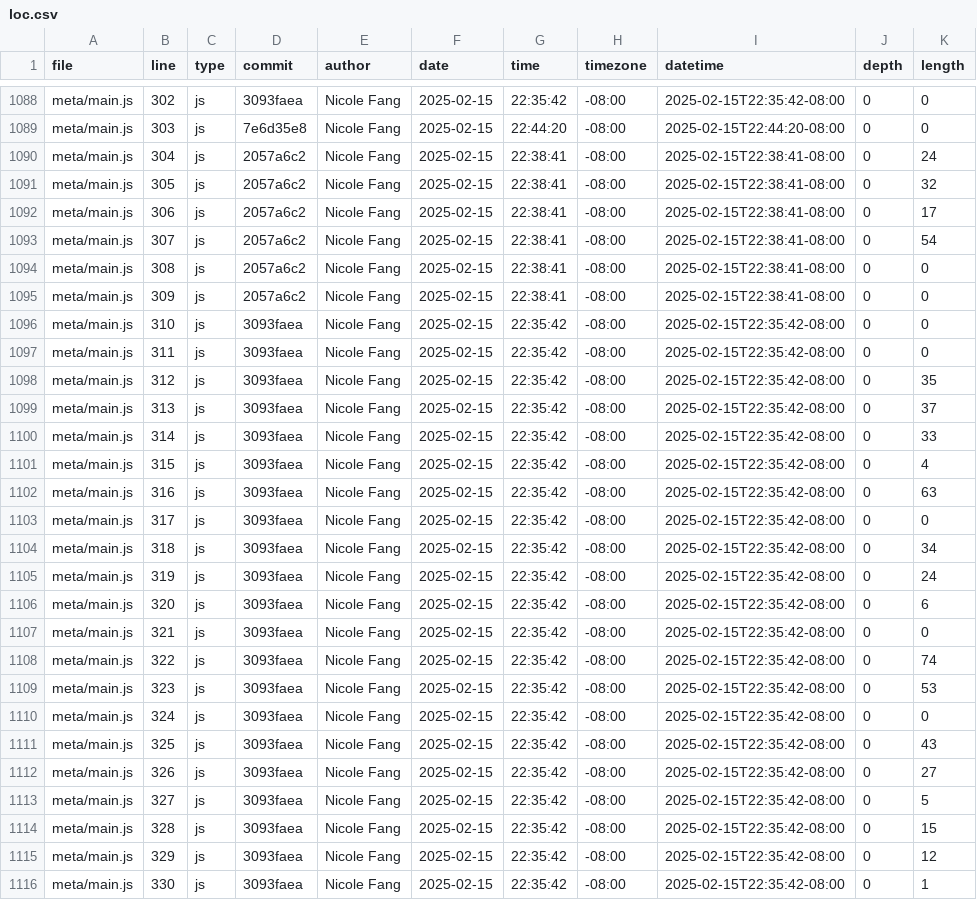
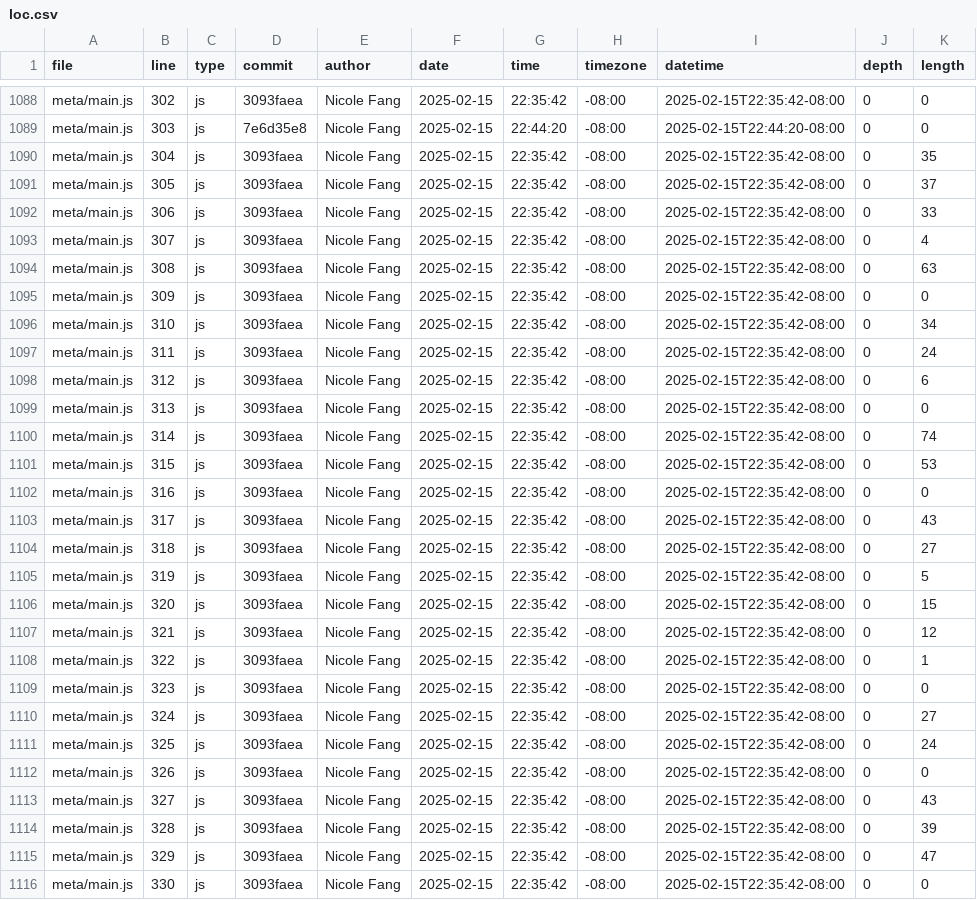
Before and after one commit to Yaf008/portfolio, a CSV file: meta/loc.csv, drawn as a sheet; only a part is shown, gaps mark what is left out; the diff covers the shown part only.

```diff
--- a/meta/loc.csv
+++ b/meta/loc.csv
@@ -1089,28 +1089,28 @@ meta/main.js,302,js,3093faea,Nicole Fang,2025-02-15,22:35:42,-08:00,2025-02-15T2
 meta/main.js,303,js,7e6d35e8,Nicole Fang,2025-02-15,22:44:20,-08:00,2025-02-15T22:44:20-08:00,0,0
-meta/main.js,304,js,2057a6c2,Nicole Fang,2025-02-15,22:38:41,-08:00,2025-02-15T22:38:41-08:00,0,24
-meta/main.js,305,js,2057a6c2,Nicole Fang,2025-02-15,22:38:41,-08:00,2025-02-15T22:38:41-08:00,0,32
-meta/main.js,306,js,2057a6c2,Nicole Fang,2025-02-15,22:38:41,-08:00,2025-02-15T22:38:41-08:00,0,17
-meta/main.js,307,js,2057a6c2,Nicole Fang,2025-02-15,22:38:41,-08:00,2025-02-15T22:38:41-08:00,0,54
-meta/main.js,308,js,2057a6c2,Nicole Fang,2025-02-15,22:38:41,-08:00,2025-02-15T22:38:41-08:00,0,0
-meta/main.js,309,js,2057a6c2,Nicole Fang,2025-02-15,22:38:41,-08:00,2025-02-15T22:38:41-08:00,0,0
-meta/main.js,310,js,3093faea,Nicole Fang,2025-02-15,22:35:42,-08:00,2025-02-15T22:35:42-08:00,0,0
-meta/main.js,311,js,3093faea,Nicole Fang,2025-02-15,22:35:42,-08:00,2025-02-15T22:35:42-08:00,0,0
-meta/main.js,312,js,3093faea,Nicole Fang,2025-02-15,22:35:42,-08:00,2025-02-15T22:35:42-08:00,0,35
-meta/main.js,313,js,3093faea,Nicole Fang,2025-02-15,22:35:42,-08:00,2025-02-15T22:35:42-08:00,0,37
-meta/main.js,314,js,3093faea,Nicole Fang,2025-02-15,22:35:42,-08:00,2025-02-15T22:35:42-08:00,0,33
-meta/main.js,315,js,3093faea,Nicole Fang,2025-02-15,22:35:42,-08:00,2025-02-15T22:35:42-08:00,0,4
-meta/main.js,316,js,3093faea,Nicole Fang,2025-02-15,22:35:42,-08:00,2025-02-15T22:35:42-08:00,0,63
-meta/main.js,317,js,3093faea,Nicole Fang,2025-02-15,22:35:42,-08:00,2025-02-15T22:35:42-08:00,0,0
-meta/main.js,318,js,3093faea,Nicole Fang,2025-02-15,22:35:42,-08:00,2025-02-15T22:35:42-08:00,0,34
-meta/main.js,319,js,3093faea,Nicole Fang,2025-02-15,22:35:42,-08:00,2025-02-15T22:35:42-08:00,0,24
-meta/main.js,320,js,3093faea,Nicole Fang,2025-02-15,22:35:42,-08:00,2025-02-15T22:35:42-08:00,0,6
-meta/main.js,321,js,3093faea,Nicole Fang,2025-02-15,22:35:42,-08:00,2025-02-15T22:35:42-08:00,0,0
-meta/main.js,322,js,3093faea,Nicole Fang,2025-02-15,22:35:42,-08:00,2025-02-15T22:35:42-08:00,0,74
-meta/main.js,323,js,3093faea,Nicole Fang,2025-02-15,22:35:42,-08:00,2025-02-15T22:35:42-08:00,0,53
-meta/main.js,324,js,3093faea,Nicole Fang,2025-02-15,22:35:42,-08:00,2025-02-15T22:35:42-08:00,0,0
-meta/main.js,325,js,3093faea,Nicole Fang,2025-02-15,22:35:42,-08:00,2025-02-15T22:35:42-08:00,0,43
-meta/main.js,326,js,3093faea,Nicole Fang,2025-02-15,22:35:42,-08:00,2025-02-15T22:35:42-08:00,0,27
-meta/main.js,327,js,3093faea,Nicole Fang,2025-02-15,22:35:42,-08:00,2025-02-15T22:35:42-08:00,0,5
-meta/main.js,328,js,3093faea,Nicole Fang,2025-02-15,22:35:42,-08:00,2025-02-15T22:35:42-08:00,0,15
-meta/main.js,329,js,3093faea,Nicole Fang,2025-02-15,22:35:42,-08:00,2025-02-15T22:35:42-08:00,0,12
-meta/main.js,330,js,3093faea,Nicole Fang,2025-02-15,22:35:42,-08:00,2025-02-15T22:35:42-08:00,0,1
+meta/main.js,304,js,3093faea,Nicole Fang,2025-02-15,22:35:42,-08:00,2025-02-15T22:35:42-08:00,0,35
+meta/main.js,305,js,3093faea,Nicole Fang,2025-02-15,22:35:42,-08:00,2025-02-15T22:35:42-08:00,0,37
+meta/main.js,306,js,3093faea,Nicole Fang,2025-02-15,22:35:42,-08:00,2025-02-15T22:35:42-08:00,0,33
+meta/main.js,307,js,3093faea,Nicole Fang,2025-02-15,22:35:42,-08:00,2025-02-15T22:35:42-08:00,0,4
+meta/main.js,308,js,3093faea,Nicole Fang,2025-02-15,22:35:42,-08:00,2025-02-15T22:35:42-08:00,0,63
+meta/main.js,309,js,3093faea,Nicole Fang,2025-02-15,22:35:42,-08:00,2025-02-15T22:35:42-08:00,0,0
+meta/main.js,310,js,3093faea,Nicole Fang,2025-02-15,22:35:42,-08:00,2025-02-15T22:35:42-08:00,0,34
+meta/main.js,311,js,3093faea,Nicole Fang,2025-02-15,22:35:42,-08:00,2025-02-15T22:35:42-08:00,0,24
+meta/main.js,312,js,3093faea,Nicole Fang,2025-02-15,22:35:42,-08:00,2025-02-15T22:35:42-08:00,0,6
+meta/main.js,313,js,3093faea,Nicole Fang,2025-02-15,22:35:42,-08:00,2025-02-15T22:35:42-08:00,0,0
+meta/main.js,314,js,3093faea,Nicole Fang,2025-02-15,22:35:42,-08:00,2025-02-15T22:35:42-08:00,0,74
+meta/main.js,315,js,3093faea,Nicole Fang,2025-02-15,22:35:42,-08:00,2025-02-15T22:35:42-08:00,0,53
+meta/main.js,316,js,3093faea,Nicole Fang,2025-02-15,22:35:42,-08:00,2025-02-15T22:35:42-08:00,0,0
+meta/main.js,317,js,3093faea,Nicole Fang,2025-02-15,22:35:42,-08:00,2025-02-15T22:35:42-08:00,0,43
+meta/main.js,318,js,3093faea,Nicole Fang,2025-02-15,22:35:42,-08:00,2025-02-15T22:35:42-08:00,0,27
+meta/main.js,319,js,3093faea,Nicole Fang,2025-02-15,22:35:42,-08:00,2025-02-15T22:35:42-08:00,0,5
+meta/main.js,320,js,3093faea,Nicole Fang,2025-02-15,22:35:42,-08:00,2025-02-15T22:35:42-08:00,0,15
+meta/main.js,321,js,3093faea,Nicole Fang,2025-02-15,22:35:42,-08:00,2025-02-15T22:35:42-08:00,0,12
+meta/main.js,322,js,3093faea,Nicole Fang,2025-02-15,22:35:42,-08:00,2025-02-15T22:35:42-08:00,0,1
+meta/main.js,323,js,3093faea,Nicole Fang,2025-02-15,22:35:42,-08:00,2025-02-15T22:35:42-08:00,0,0
+meta/main.js,324,js,3093faea,Nicole Fang,2025-02-15,22:35:42,-08:00,2025-02-15T22:35:42-08:00,0,27
+meta/main.js,325,js,3093faea,Nicole Fang,2025-02-15,22:35:42,-08:00,2025-02-15T22:35:42-08:00,0,24
+meta/main.js,326,js,3093faea,Nicole Fang,2025-02-15,22:35:42,-08:00,2025-02-15T22:35:42-08:00,0,0
+meta/main.js,327,js,3093faea,Nicole Fang,2025-02-15,22:35:42,-08:00,2025-02-15T22:35:42-08:00,0,43
+meta/main.js,328,js,3093faea,Nicole Fang,2025-02-15,22:35:42,-08:00,2025-02-15T22:35:42-08:00,0,39
+meta/main.js,329,js,3093faea,Nicole Fang,2025-02-15,22:35:42,-08:00,2025-02-15T22:35:42-08:00,0,47
+meta/main.js,330,js,3093faea,Nicole Fang,2025-02-15,22:35:42,-08:00,2025-02-15T22:35:42-08:00,0,0
```
Also changed, not shown: 7 added rows and 41 edited cells elsewhere in this file.
